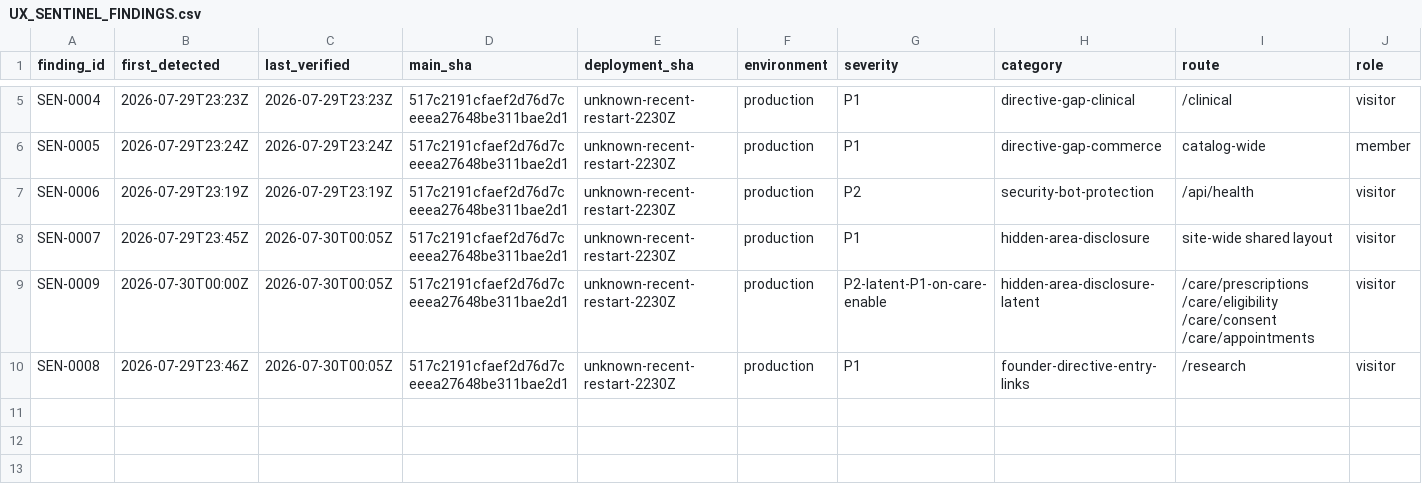
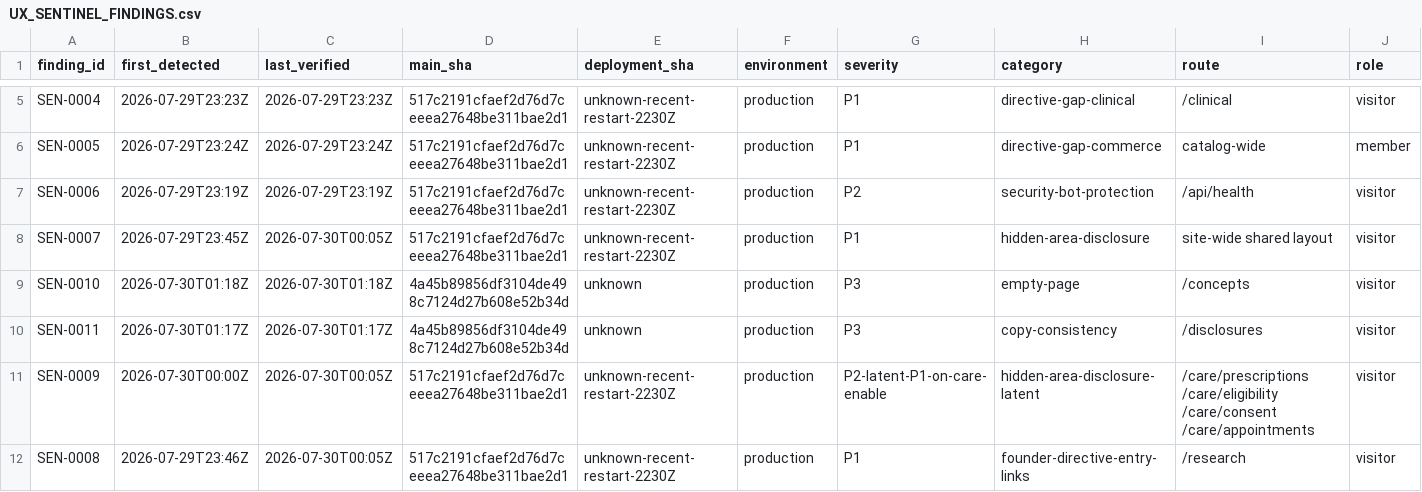
Before and after one commit to teamxenios/xenios-website, a CSV file: docs/release/UX_SENTINEL_FINDINGS.csv, drawn as a sheet; only a part is shown, gaps mark what is left out; rows hold the shown columns only; the diff names each change by its address in the sheet, - before the commit and + after, or states it on an @@ line.

```diff
--- a/docs/release/UX_SENTINEL_FINDINGS.csv
+++ b/docs/release/UX_SENTINEL_FINDINGS.csv
+row 9: SEN-0010 | 2026-07-30T01:18Z | 2026-07-30T01:18Z | 4a45b89856df3104de498c7124d27b608e52b34d | unknown | production | P3 | empty-page | /concepts | visitor
+row 10: SEN-0011 | 2026-07-30T01:17Z | 2026-07-30T01:17Z | 4a45b89856df3104de498c7124d27b608e52b34d | unknown | production | P3 | copy-consistency | /disclosures | visitor
```
Also changed, not shown: docs/release/UX_SENTINEL_ROUTE_COVERAGE.csv, 1 other file.
